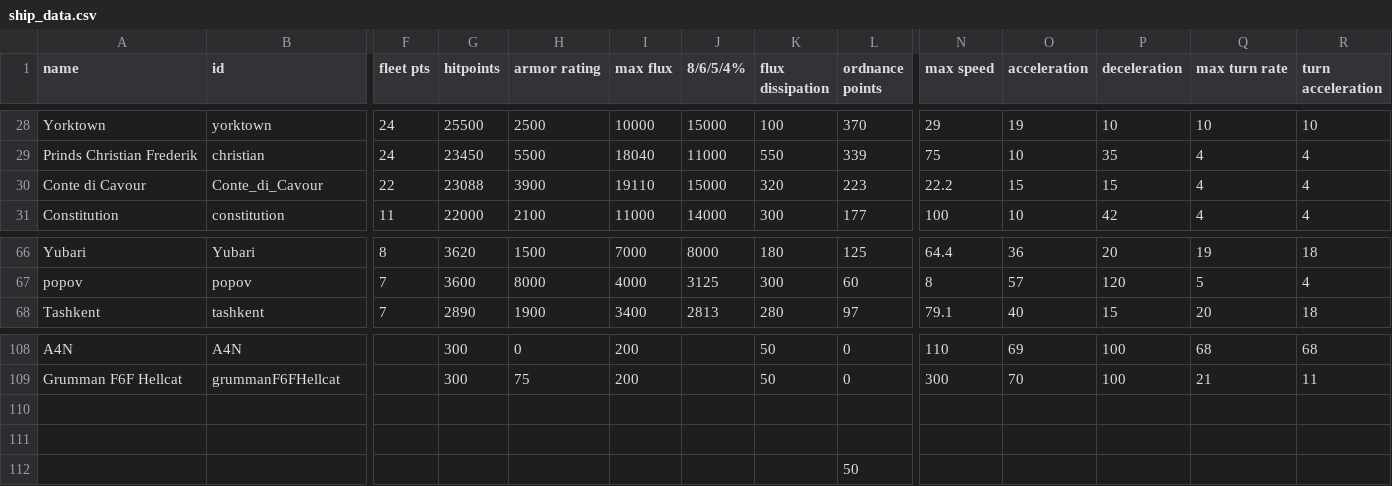
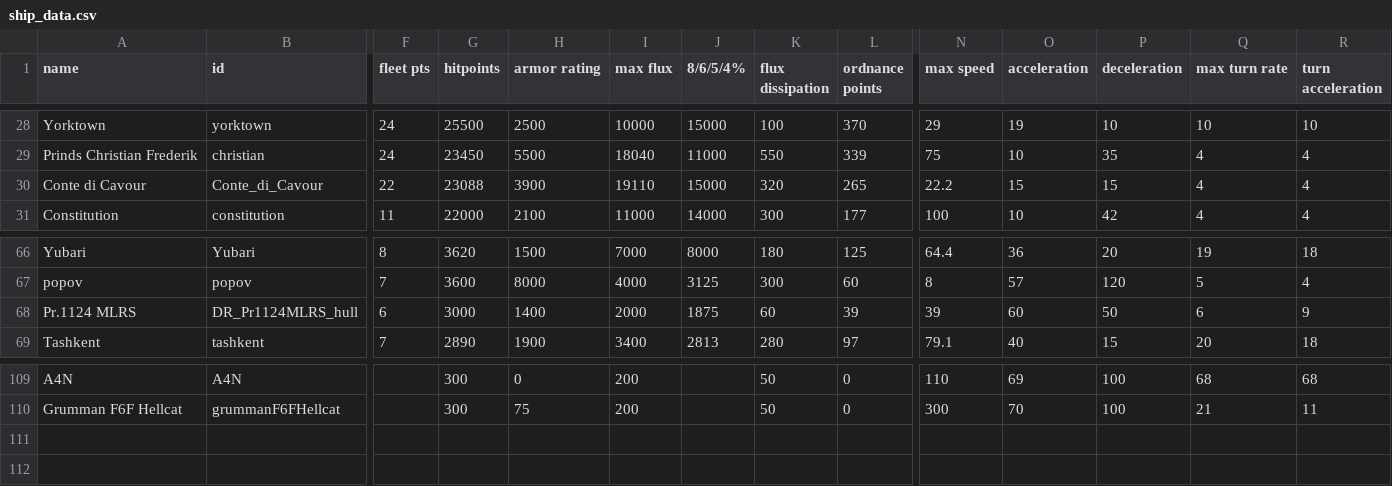
Before and after one commit to bryceOctovioOstrem/domainReformed, a CSV file: data/hulls/ship_data.csv, drawn as a sheet; only a part is shown, gaps mark what is left out; removed rows and columns are numbered as before the commit, all else as after; rows hold the shown columns only; the diff names each change by its address in the sheet, - before the commit and + after, or states it on an @@ line.

```diff
--- a/data/hulls/ship_data.csv
+++ b/data/hulls/ship_data.csv
-L30 (ordnance points): 223
+L30 (ordnance points): 265
+row 68: Pr.1124 MLRS | DR_Pr1124MLRS_hull | 6 | 3000 | 1400 | 2000 | 1875 | 60 | 39 | 39 | 60 | 50 | 6 | 9
-row 110: (empty)
-row 111: (empty)
-row 112:  |  |  |  |  |  |  |  | 50
```
Also changed, not shown: data/strings/descriptions.csv, data/weapons/weapon_data.csv, 27 other files.
